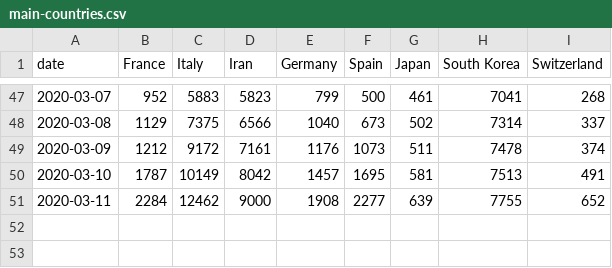
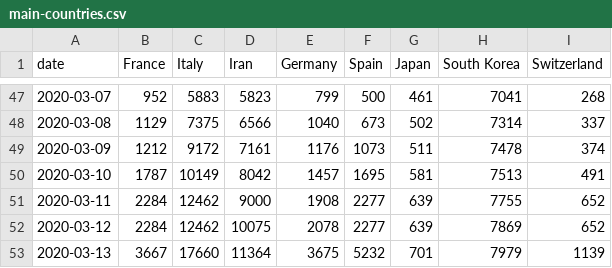
Before and after one commit to boogheta/coronavirus-countries, a CSV file: data/main-countries.csv, drawn as a sheet; only a part is shown, gaps mark what is left out; the diff names each change by its address in the sheet, - before the commit and + after, or states it on an @@ line.

```diff
--- a/data/main-countries.csv
+++ b/data/main-countries.csv
+row 52: 2020-03-12 | 2284 | 12462 | 10075 | 2078 | 2277 | 639 | 7869 | 652
+row 53: 2020-03-13 | 3667 | 17660 | 11364 | 3675 | 5232 | 701 | 7979 | 1139
```
Also changed, not shown: data/china.csv, data/time_series_19-covid-Confirmed.csv, 4 other files.
